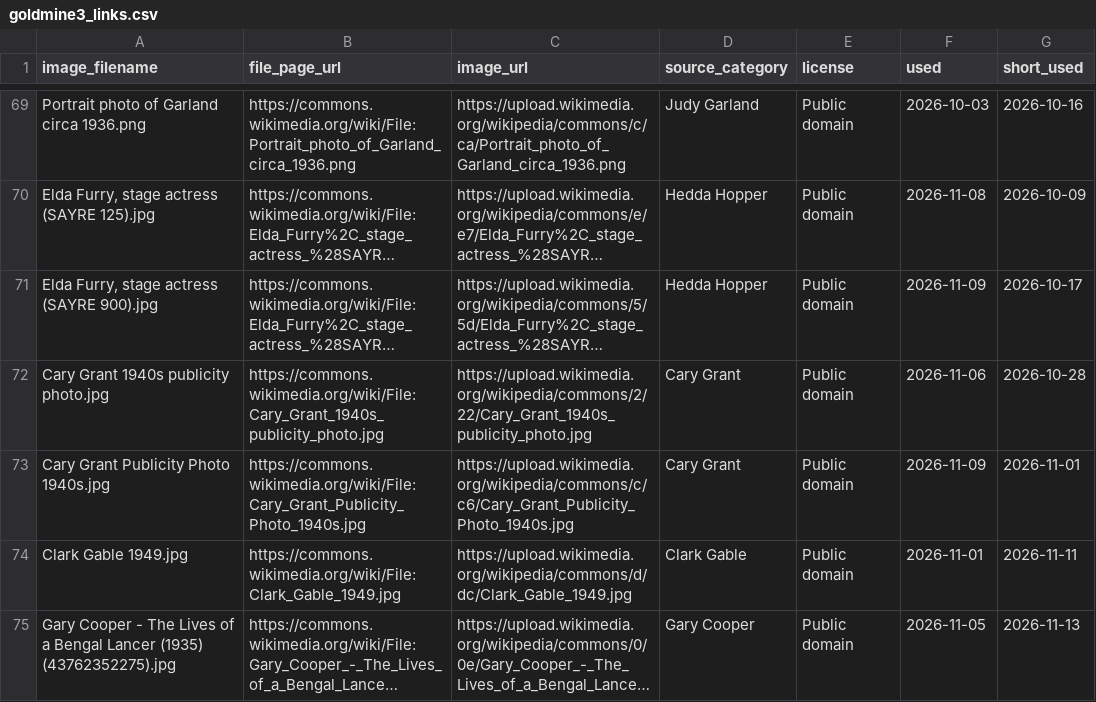
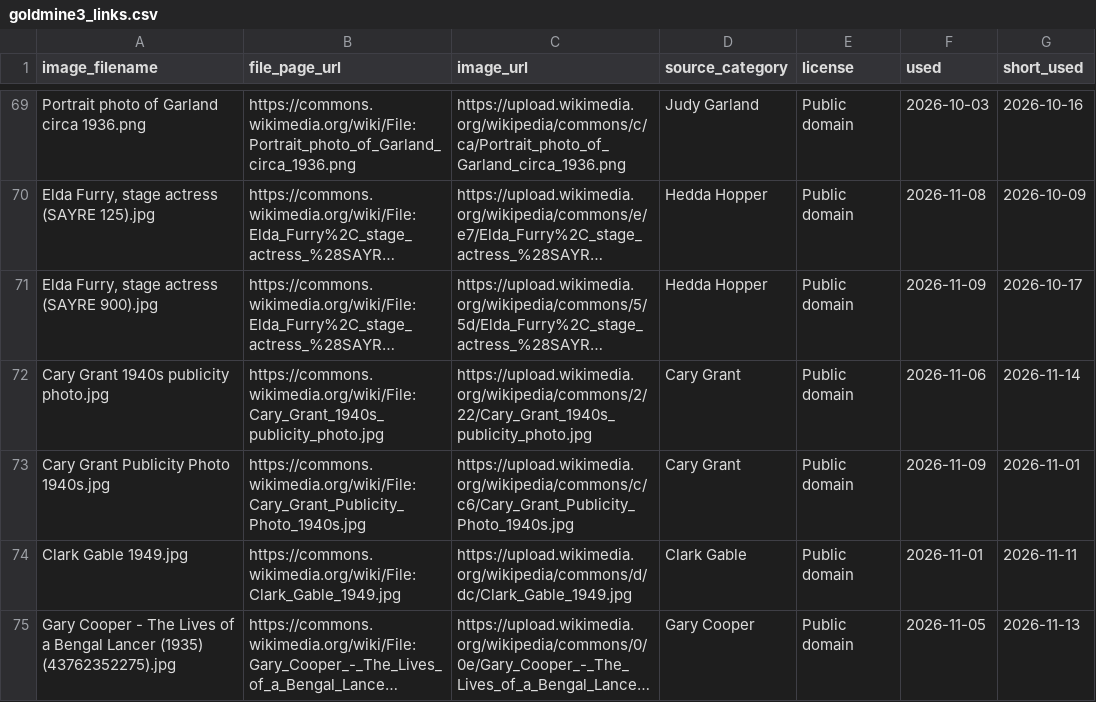
Before and after one commit to hashiraarchives/photo-reels, a CSV file: seed_data/goldmine3_links.csv, drawn as a sheet; only a part is shown, gaps mark what is left out; long unchanged cells end in …; the diff covers the shown part only; the diff names each change by its address in the sheet, - before the commit and + after, or states it on an @@ line.

```diff
--- a/seed_data/goldmine3_links.csv
+++ b/seed_data/goldmine3_links.csv
-G72 (short_used): 2026-10-28
+G72 (short_used): 2026-11-14
```
Also changed, not shown: 34 edited cells elsewhere in this file, seed_data/goldmine_links.csv, 9 other files.
